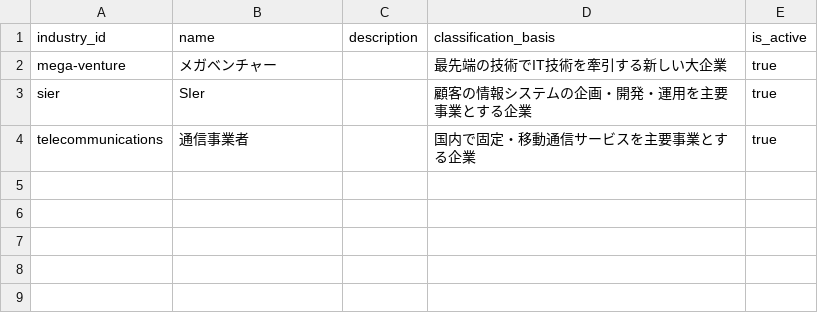
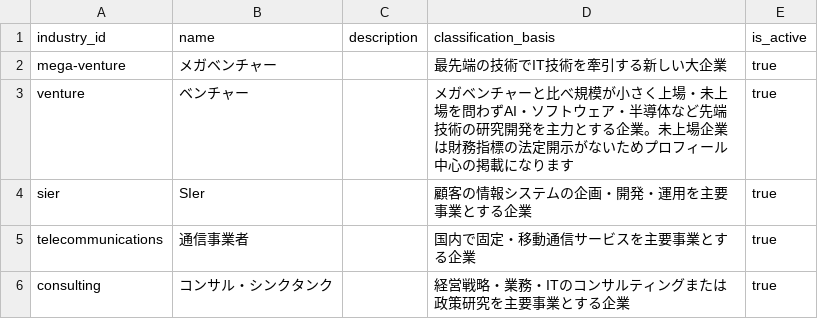
Before and after one commit to BIG-A-K/it-recruit-analysis, a CSV file: data/industries.csv, drawn as a sheet; the diff names each change by its address in the sheet, - before the commit and + after, or states it on an @@ line.

```diff
--- a/data/industries.csv
+++ b/data/industries.csv
+row 3: venture | ベンチャー |  | メガベンチャーと比べ規模が小さく上場・未上場を問わずAI・ソフトウェア・半導体など先端技術の研究開発を主力とする企業。未上場企業は財務指標の法定開示がないためプロフィール中心の掲載になります | true
+row 6: consulting | コンサル・シンクタンク |  | 経営戦略・業務・ITのコンサルティングまたは政策研究を主要事業とする企業 | true
```
Also changed, not shown: data/companies.csv, data/company_profiles.csv, 57 other files.
